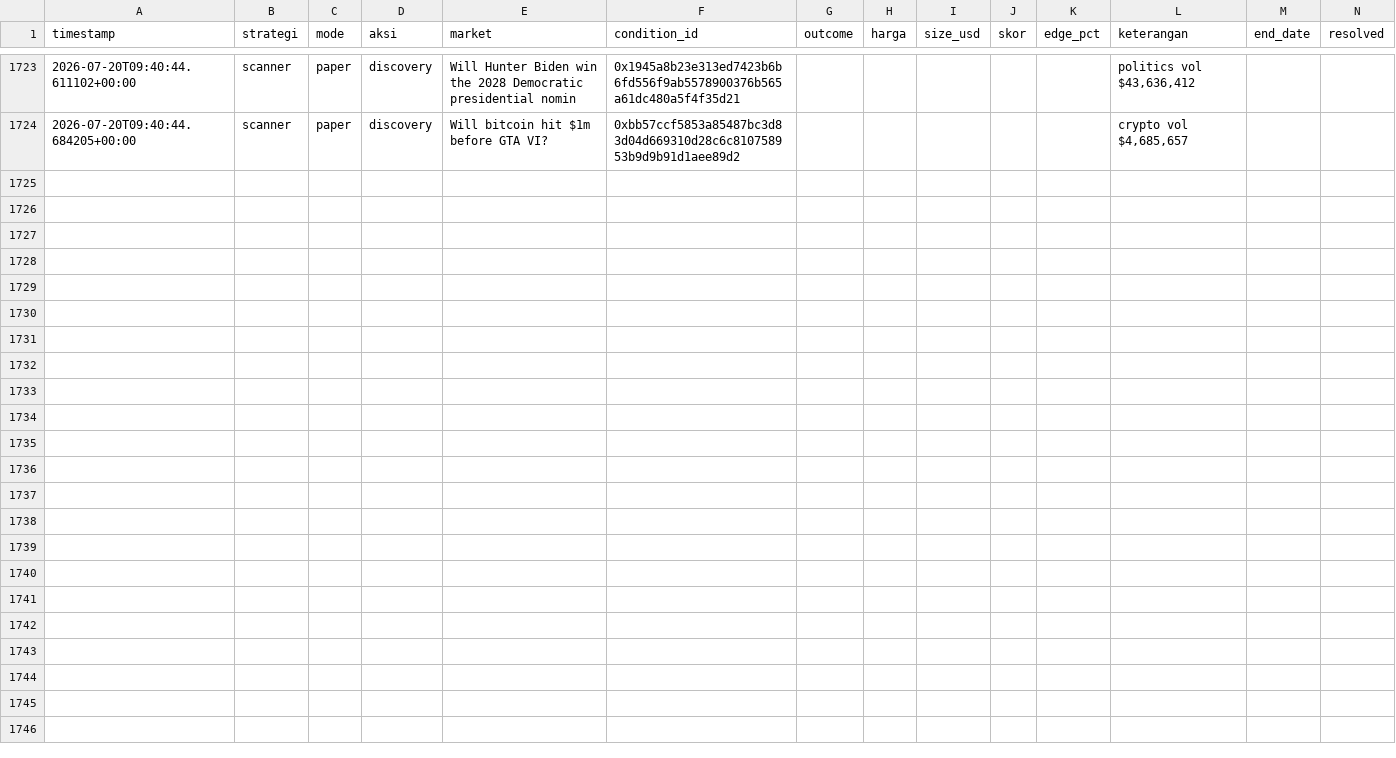
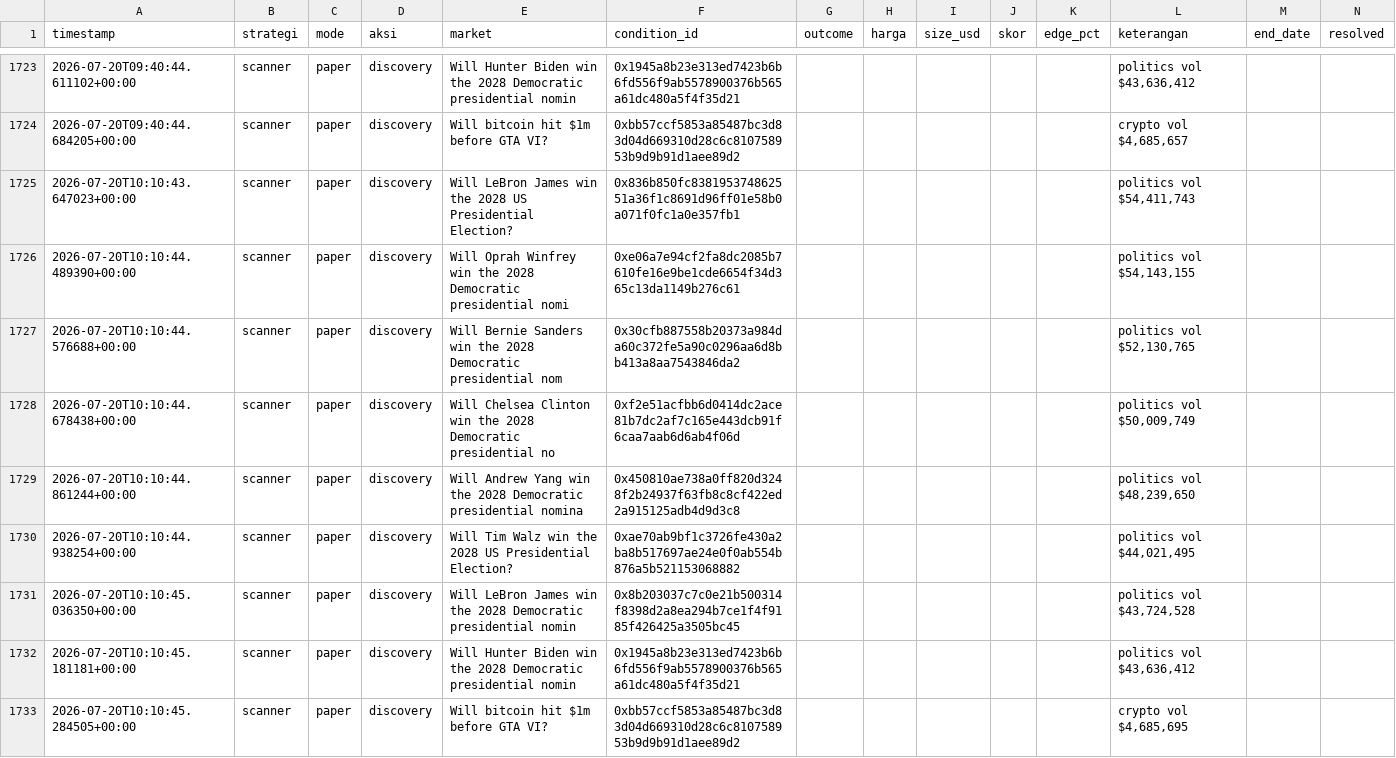
Before and after one commit to kumaraprayoga68-sketch/polybot, a CSV file: data/riwayat.csv, drawn as a sheet; only a part is shown, gaps mark what is left out; rows hold the shown columns only; the diff names each change by its address in the sheet, - before the commit and + after, or states it on an @@ line.

Commit message:
chore: update riwayat (listener) [skip ci]

```diff
--- a/data/riwayat.csv
+++ b/data/riwayat.csv
+row 1725: 2026-07-20T10:10:43.647023+00:00 | scanner | paper | discovery | Will LeBron James win the 2028 US Presidential Election? | 0x836b850fc838195374862551a36f1c8691d96ff01e58b0a071f0fc1a0e357fb1 |  |  |  |  |  | politics vol $54,411,743
+row 1726: 2026-07-20T10:10:44.489390+00:00 | scanner | paper | discovery | Will Oprah Winfrey win the 2028 Democratic presidential nomi | 0xe06a7e94cf2fa8dc2085b7610fe16e9be1cde6654f34d365c13da1149b276c61 |  |  |  |  |  | politics vol $54,143,155
+row 1727: 2026-07-20T10:10:44.576688+00:00 | scanner | paper | discovery | Will Bernie Sanders win the 2028 Democratic presidential nom | 0x30cfb887558b20373a984da60c372fe5a90c0296aa6d8bb413a8aa7543846da2 |  |  |  |  |  | politics vol $52,130,765
+row 1728: 2026-07-20T10:10:44.678438+00:00 | scanner | paper | discovery | Will Chelsea Clinton win the 2028 Democratic presidential no | 0xf2e51acfbb6d0414dc2ace81b7dc2af7c165e443dcb91f6caa7aab6d6ab4f06d |  |  |  |  |  | politics vol $50,009,749
+row 1729: 2026-07-20T10:10:44.861244+00:00 | scanner | paper | discovery | Will Andrew Yang win the 2028 Democratic presidential nomina | 0x450810ae738a0ff820d3248f2b24937f63fb8c8cf422ed2a915125adb4d9d3c8 |  |  |  |  |  | politics vol $48,239,650
+row 1730: 2026-07-20T10:10:44.938254+00:00 | scanner | paper | discovery | Will Tim Walz win the 2028 US Presidential Election? | 0xae70ab9bf1c3726fe430a2ba8b517697ae24e0f0ab554b876a5b521153068882 |  |  |  |  |  | politics vol $44,021,495
+row 1731: 2026-07-20T10:10:45.036350+00:00 | scanner | paper | discovery | Will LeBron James win the 2028 Democratic presidential nomin | 0x8b203037c7c0e21b500314f8398d2a8ea294b7ce1f4f9185f426425a3505bc45 |  |  |  |  |  | politics vol $43,724,528
+row 1732: 2026-07-20T10:10:45.181181+00:00 | scanner | paper | discovery | Will Hunter Biden win the 2028 Democratic presidential nomin | 0x1945a8b23e313ed7423b6b6fd556f9ab5578900376b565a61dc480a5f4f35d21 |  |  |  |  |  | politics vol $43,636,412
+row 1733: 2026-07-20T10:10:45.284505+00:00 | scanner | paper | discovery | Will bitcoin hit $1m before GTA VI? | 0xbb57ccf5853a85487bc3d83d04d669310d28c6c810758953b9d9b91d1aee89d2 |  |  |  |  |  | crypto vol $4,685,695
```
